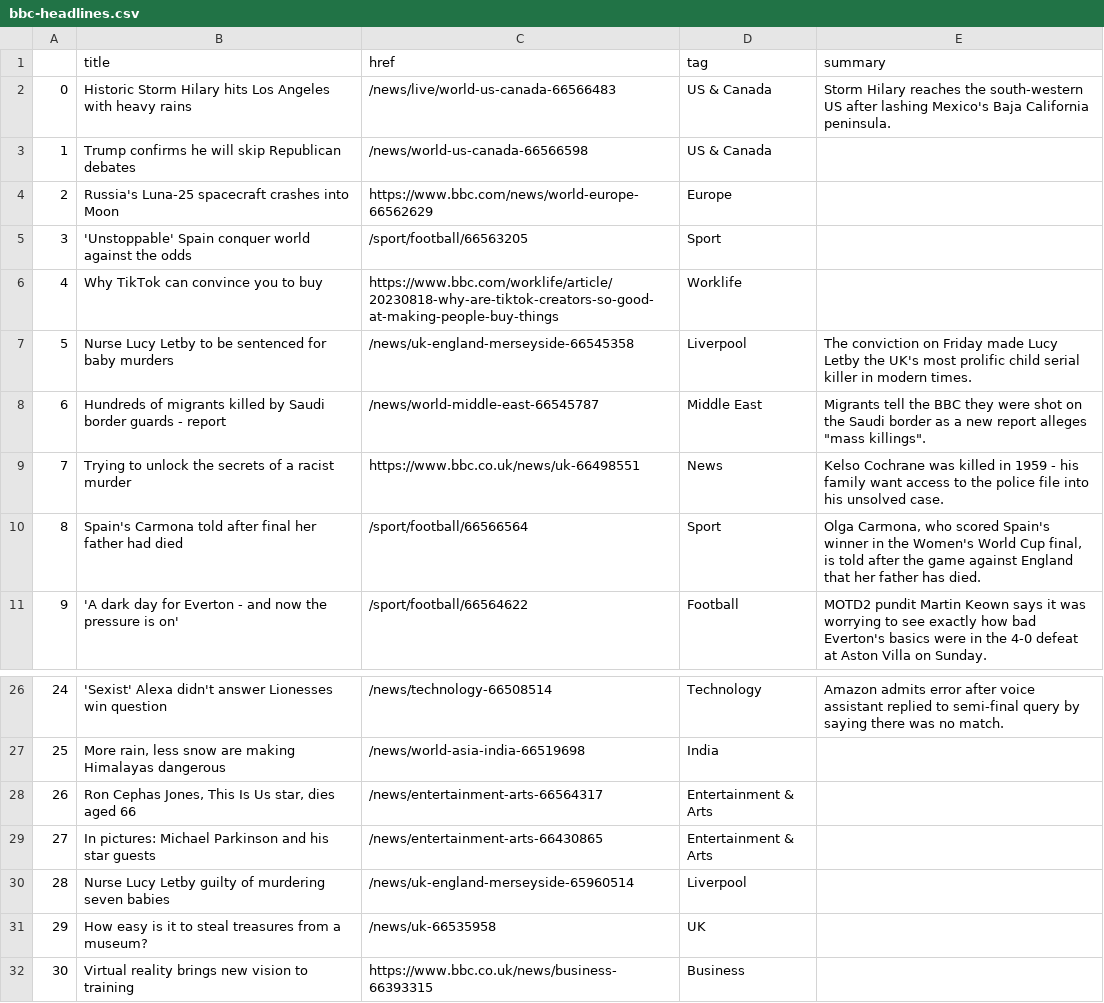
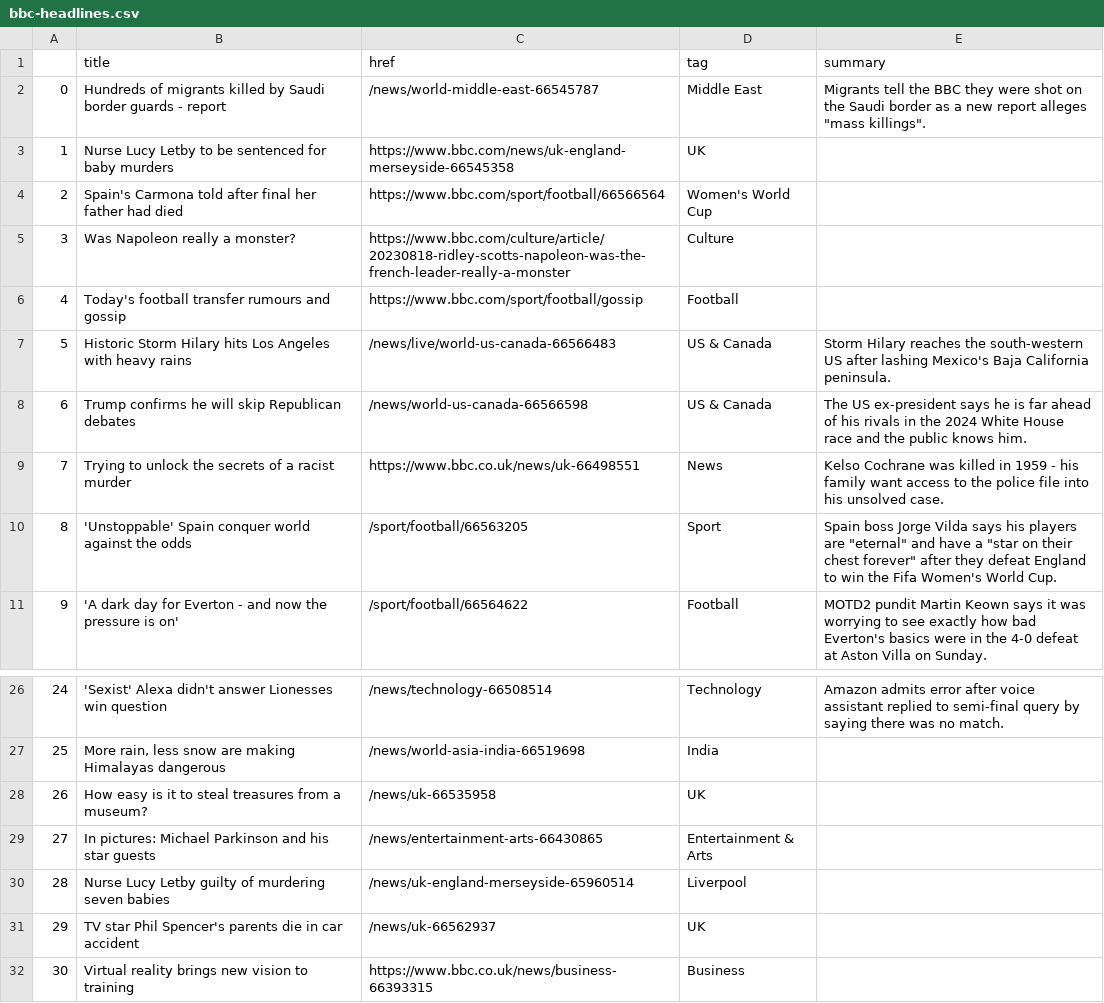
Before and after one commit to marypasciak/automatic-scraper, a CSV file: bbc-headlines.csv, drawn as a sheet; only a part is shown, gaps mark what is left out; the diff covers the shown part only.

```diff
--- a/bbc-headlines.csv
+++ b/bbc-headlines.csv
@@ -1,11 +1,11 @@
 ,title,href,tag,summary
-0,Historic Storm Hilary hits Los Angeles with heavy rains,/news/live/world-us-canada-66566483,US & Canada,Storm Hilary reaches the south-western US after lashing Mexico's Baja California peninsula.
-1,Trump confirms he will skip Republican debates,/news/world-us-canada-66566598,US & Canada,
-2,Russia's Luna-25 spacecraft crashes into Moon,https://www.bbc.com/news/world-europe-66562629,Europe,
-3,'Unstoppable' Spain conquer world against the odds,/sport/football/66563205,Sport,
-4,Why TikTok can convince you to buy,https://www.bbc.com/worklife/article/20230818-why-are-tiktok-creators-so-good-at-making-people-buy-things,Worklife,
-5,Nurse Lucy Letby to be sentenced for baby murders,/news/uk-england-merseyside-66545358,Liverpool,The conviction on Friday made Lucy Letby the UK's most prolific child serial killer in modern times.
-6,Hundreds of migrants killed by Saudi border guards - report,/news/world-middle-east-66545787,Middle East,"Migrants tell the BBC they were shot on the Saudi border as a new report alleges ""mass killings""."
+0,Hundreds of migrants killed by Saudi border guards - report,/news/world-middle-east-66545787,Middle East,"Migrants tell the BBC they were shot on the Saudi border as a new report alleges ""mass killings""."
+1,Nurse Lucy Letby to be sentenced for baby murders,https://www.bbc.com/news/uk-england-merseyside-66545358,UK,
+2,Spain's Carmona told after final her father had died,https://www.bbc.com/sport/football/66566564,Women's World Cup,
+3,Was Napoleon really a monster?,https://www.bbc.com/culture/article/20230818-ridley-scotts-napoleon-was-the-french-leader-really-a-monster,Culture,
+4,Today's football transfer rumours and gossip,https://www.bbc.com/sport/football/gossip,Football,
+5,Historic Storm Hilary hits Los Angeles with heavy rains,/news/live/world-us-canada-66566483,US & Canada,Storm Hilary reaches the south-western US after lashing Mexico's Baja California peninsula.
+6,Trump confirms he will skip Republican debates,/news/world-us-canada-66566598,US & Canada,The US ex-president says he is far ahead of his rivals in the 2024 White House race and the public knows him.
 7,Trying to unlock the secrets of a racist murder,https://www.bbc.co.uk/news/uk-66498551,News,Kelso Cochrane was killed in 1959 - his family want access to the police file into his unsolved case.
-8,Spain's Carmona told after final her father had died,/sport/football/66566564,Sport,"Olga Carmona, who scored Spain's winner in the Women's World Cup final, is told after the game against England that her father has died."
+8,'Unstoppable' Spain conquer world against the odds,/sport/football/66563205,Sport,"Spain boss Jorge Vilda says his players are ""eternal"" and have a ""star on their chest forever"" after they defeat England to win the Fifa Women's World Cup."
 9,'A dark day for Everton - and now the pressure is on',/sport/football/66564622,Football,MOTD2 pundit Martin Keown says it was worrying to see exactly how bad Everton's basics were in the 4-0 defeat at Aston Villa on Sunday.
@@ -27,6 +27,6 @@
 25,"More rain, less snow are making Himalayas dangerous",/news/world-asia-india-66519698,India,
-26,"Ron Cephas Jones, This Is Us star, dies aged 66",/news/entertainment-arts-66564317,Entertainment & Arts,
+26,How easy is it to steal treasures from a museum?,/news/uk-66535958,UK,
 27,In pictures: Michael Parkinson and his star guests,/news/entertainment-arts-66430865,Entertainment & Arts,
 28,Nurse Lucy Letby guilty of murdering seven babies,/news/uk-england-merseyside-65960514,Liverpool,
-29,How easy is it to steal treasures from a museum?,/news/uk-66535958,UK,
+29,TV star Phil Spencer's parents die in car accident,/news/uk-66562937,UK,
 30,Virtual reality brings new vision to training,https://www.bbc.co.uk/news/business-66393315,Business,
```
Also changed, not shown: 18 edited cells elsewhere in this file.
